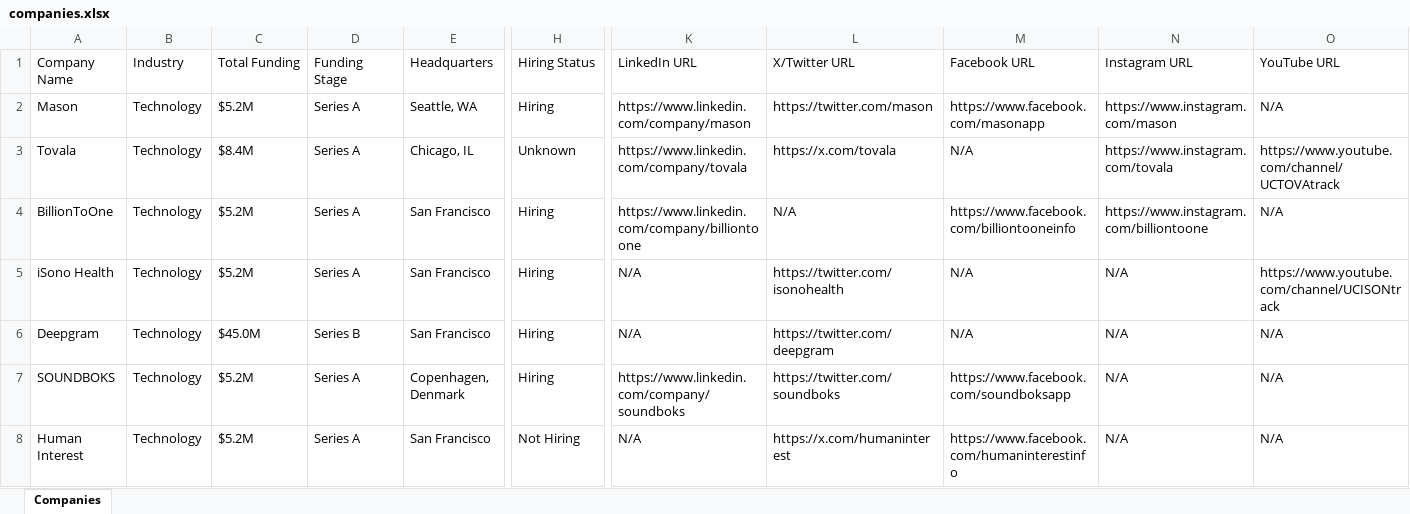
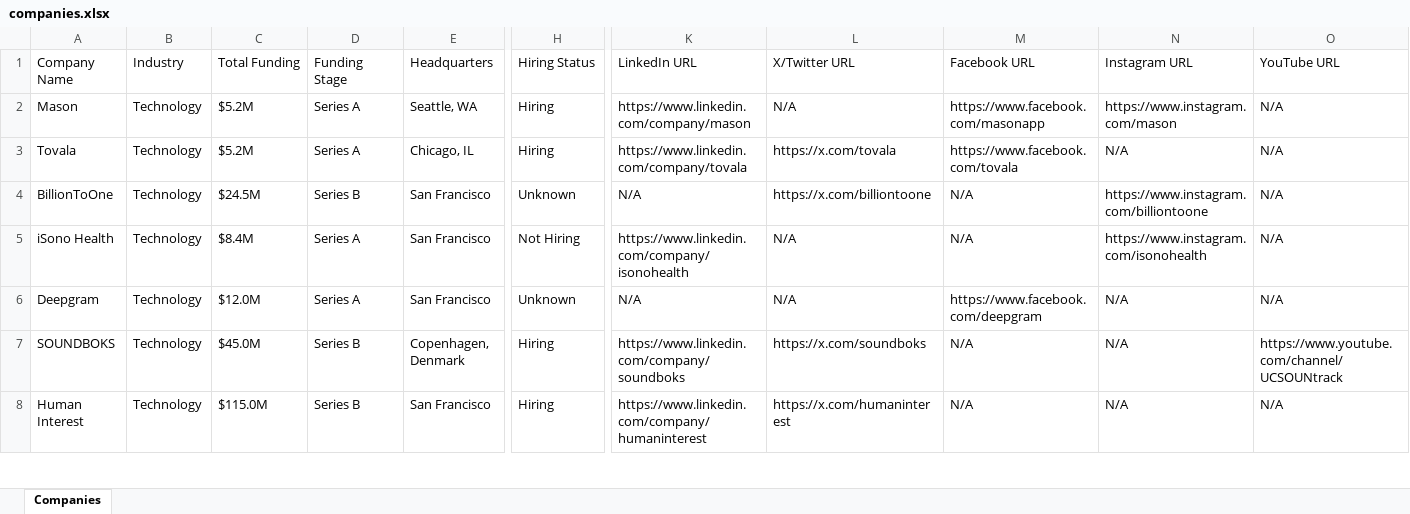
Before and after one commit to usergit535/talent_intelligence_project_2, an Excel workbook: output/companies.xlsx, sheet Companies, drawn as a sheet; only a part is shown, gaps mark what is left out; values as stored, in another font and other column widths than the file's, no cell formats; the diff covers the shown part only; the diff names each change by its address in the sheet, - before the commit and + after, or states it on an @@ line.

```diff
--- a/output/companies.xlsx (sheet Companies)
+++ b/output/companies.xlsx (sheet Companies)
-L2 (X/Twitter URL): https://twitter.com/mason
+L2 (X/Twitter URL): N/A
-C3 (Total Funding): $8.4M
+C3 (Total Funding): $5.2M
-H3 (Hiring Status): Unknown
+H3 (Hiring Status): Hiring
-M3 (Facebook URL): N/A
+M3 (Facebook URL): https://www.facebook.com/tovala
-N3 (Instagram URL): https://www.instagram.com/tovala
+N3 (Instagram URL): N/A
-O3 (YouTube URL): https://www.youtube.com/channel/UCTOVAtrack
+O3 (YouTube URL): N/A
-C4 (Total Funding): $5.2M
+C4 (Total Funding): $24.5M
-D4 (Funding Stage): Series A
+D4 (Funding Stage): Series B
-H4 (Hiring Status): Hiring
+H4 (Hiring Status): Unknown
-K4 (LinkedIn URL): https://www.linkedin.com/company/billiontoone
+K4 (LinkedIn URL): N/A
-L4 (X/Twitter URL): N/A
+L4 (X/Twitter URL): https://x.com/billiontoone
-M4 (Facebook URL): https://www.facebook.com/billiontooneinfo
+M4 (Facebook URL): N/A
-C5 (Total Funding): $5.2M
+C5 (Total Funding): $8.4M
-H5 (Hiring Status): Hiring
+H5 (Hiring Status): Not Hiring
-K5 (LinkedIn URL): N/A
+K5 (LinkedIn URL): https://www.linkedin.com/company/isonohealth
-L5 (X/Twitter URL): https://twitter.com/isonohealth
+L5 (X/Twitter URL): N/A
-N5 (Instagram URL): N/A
+N5 (Instagram URL): https://www.instagram.com/isonohealth
-O5 (YouTube URL): https://www.youtube.com/channel/UCISONtrack
+O5 (YouTube URL): N/A
-C6 (Total Funding): $45.0M
+C6 (Total Funding): $12.0M
-D6 (Funding Stage): Series B
+D6 (Funding Stage): Series A
-H6 (Hiring Status): Hiring
+H6 (Hiring Status): Unknown
-L6 (X/Twitter URL): https://twitter.com/deepgram
+L6 (X/Twitter URL): N/A
-M6 (Facebook URL): N/A
+M6 (Facebook URL): https://www.facebook.com/deepgram
-C7 (Total Funding): $5.2M
+C7 (Total Funding): $45.0M
-D7:D8 (Funding Stage): Series A
+D7:D8 (Funding Stage): Series B
-L7 (X/Twitter URL): https://twitter.com/soundboks
+L7 (X/Twitter URL): https://x.com/soundboks
-M7 (Facebook URL): https://www.facebook.com/soundboksapp
+M7 (Facebook URL): N/A
-O7 (YouTube URL): N/A
+O7 (YouTube URL): https://www.youtube.com/channel/UCSOUNtrack
-C8 (Total Funding): $5.2M
+C8 (Total Funding): $115.0M
-H8 (Hiring Status): Not Hiring
+H8 (Hiring Status): Hiring
-K8 (LinkedIn URL): N/A
+K8 (LinkedIn URL): https://www.linkedin.com/company/humaninterest
-M8 (Facebook URL): https://www.facebook.com/humaninterestinfo
+M8 (Facebook URL): N/A
```
Also changed, not shown: 12 added rows, 12 removed rows and 359 edited cells elsewhere in this sheet, cell formats, 1 other file.
